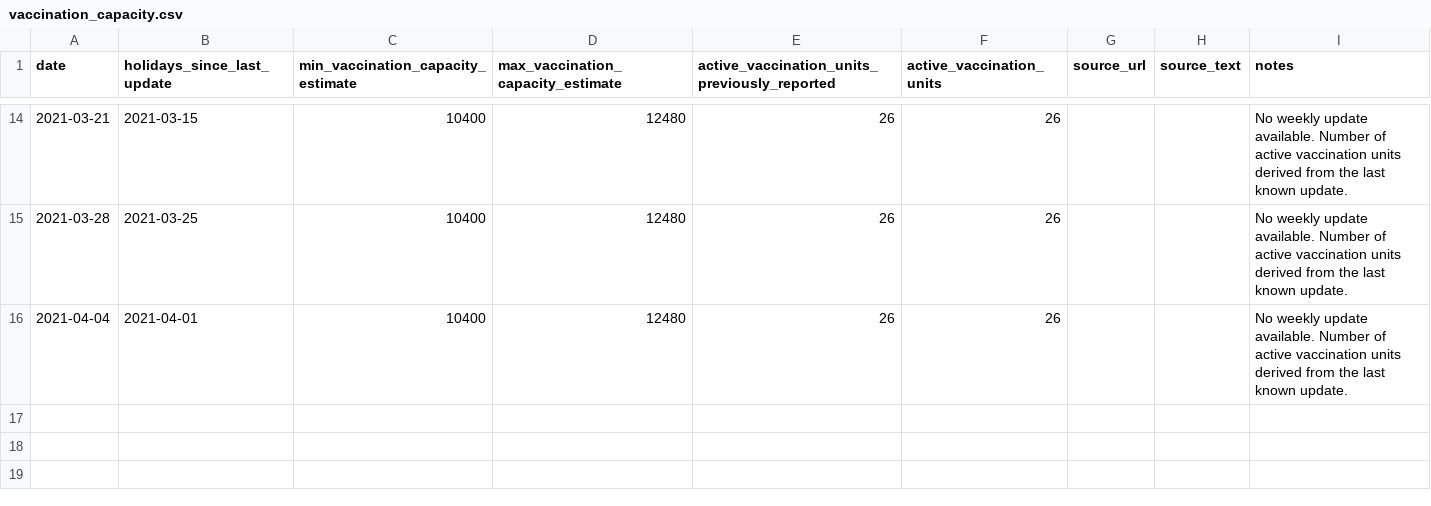
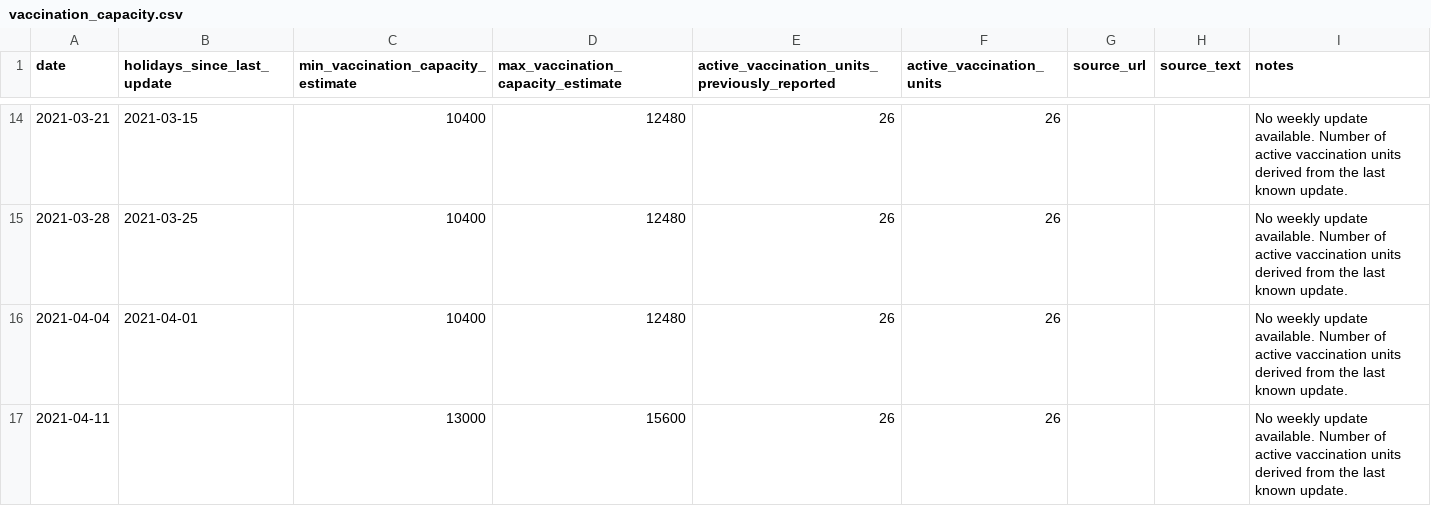
Before and after one commit to mpanteli/covid19-vaccinations-cyprus, a CSV file: data/vaccination_capacity.csv, drawn as a sheet; only a part is shown, gaps mark what is left out.

```diff
--- a/data/vaccination_capacity.csv
+++ b/data/vaccination_capacity.csv
@@ -17 +17,2 @@ date,holidays_since_last_update,min_vaccination_capacity_estimate,max_vaccinatio
 2021-04-04,2021-04-01,10400,12480,26,26,,,No weekly update available. Number of active vaccination units derived from the last known update.
+2021-04-11,,13000,15600,26,26,,,No weekly update available. Number of active vaccination units derived from the last known update.
```
Also changed, not shown: data/Cyprus.csv, data/vaccination_by_population_age.csv.
